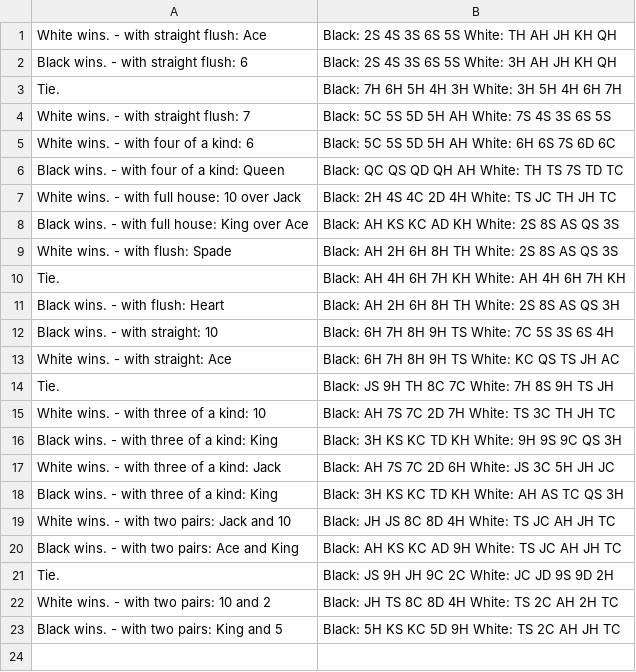
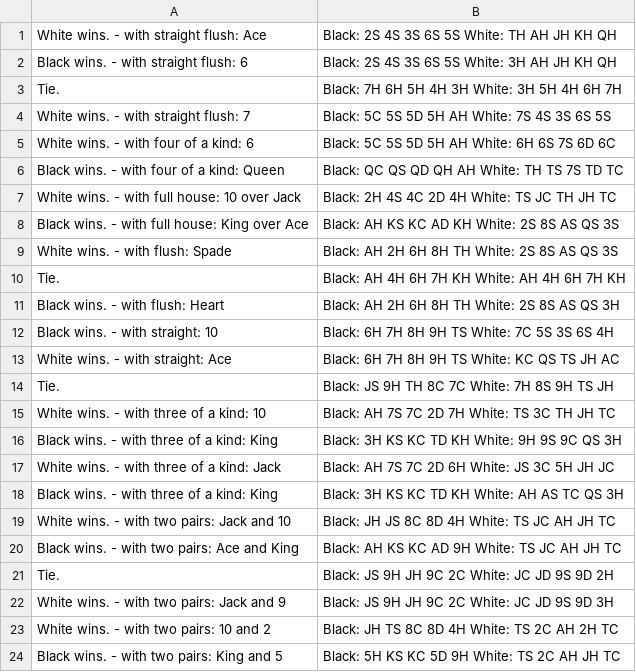
Before and after one commit to raymondyiu/RYWK6-PokerHandsKata, a CSV file: src/main/resources/GameTestcases.csv, drawn as a sheet.

Commit message:
test pass for gameTest with TwoPairs.whoWin

```diff
--- a/src/main/resources/GameTestcases.csv
+++ b/src/main/resources/GameTestcases.csv
@@ -21,2 +21,3 @@ Black wins. - with two pairs: Ace and King,Black: AH KS KC AD 9H White: TS JC AH
 Tie.,Black: JS 9H JH 9C 2C White: JC JD 9S 9D 2H
+White wins. - with two pairs: Jack and 9,Black: JS 9H JH 9C 2C White: JC JD 9S 9D 3H
 White wins. - with two pairs: 10 and 2,Black: JH TS 8C 8D 4H White: TS 2C AH 2H TC
```
Also changed, not shown: 3 other files.
